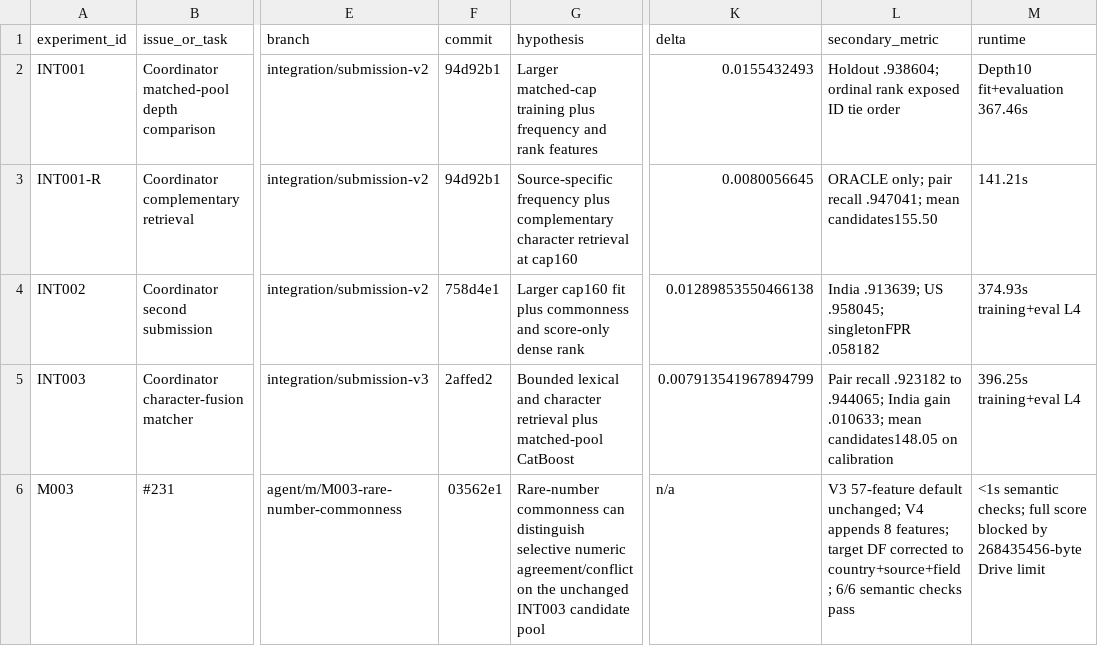
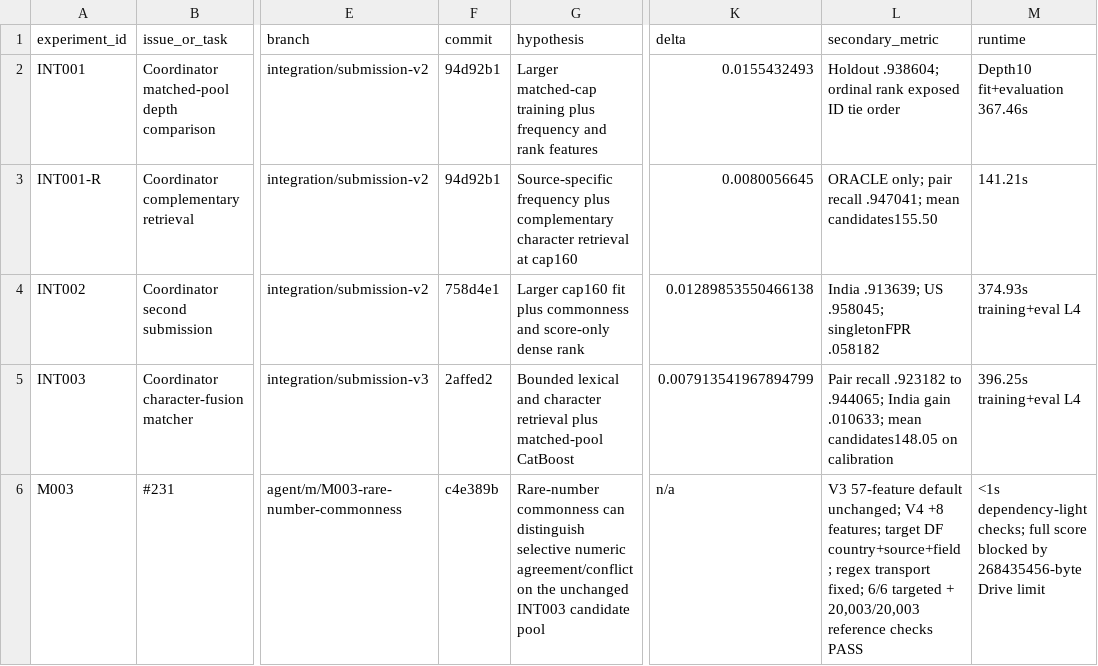
Before and after one commit to sting-raider/Team-517-ML, a TSV file: experiments/REGISTRY.tsv, drawn as a sheet; only a part is shown, gaps mark what is left out; the diff names each change by its address in the sheet, - before the commit and + after, or states it on an @@ line.

Commit message:
M003: checkpoint regex correction in registry

```diff
--- a/experiments/REGISTRY.tsv
+++ b/experiments/REGISTRY.tsv
-F6 (commit): 03562e1
+F6 (commit): c4e389b
-L6 (secondary_metric): …unchanged; V4 appends 8 features; target DF corrected to country+source+field; 6/6 semantic checks pass
+L6 (secondary_metric): …unchanged; V4 +8 features; target DF country+source+field; regex transport fixed; 6/6 targeted + 20,003/20,003 reference checks PASS
-M6 (runtime): <1s semantic checks; full…
+M6 (runtime): <1s dependency-light checks; full…
```
